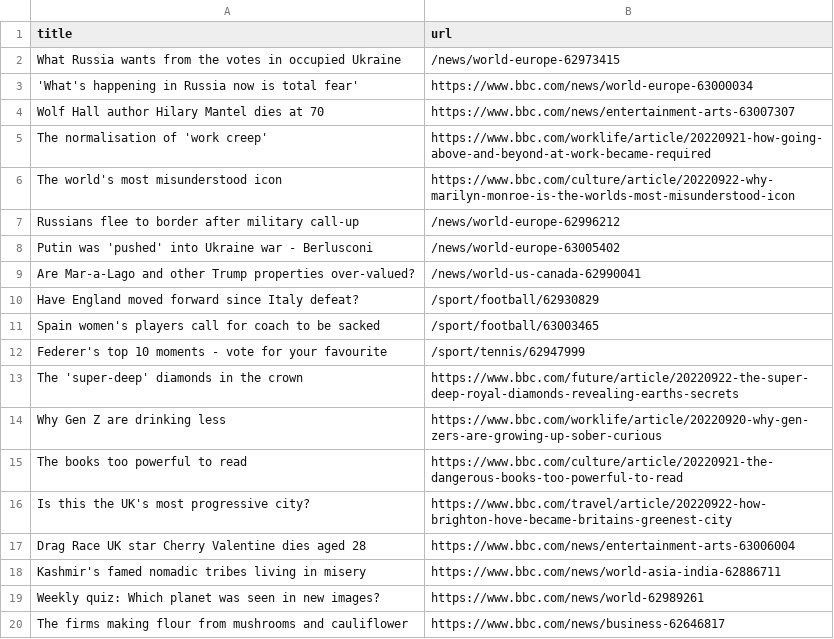
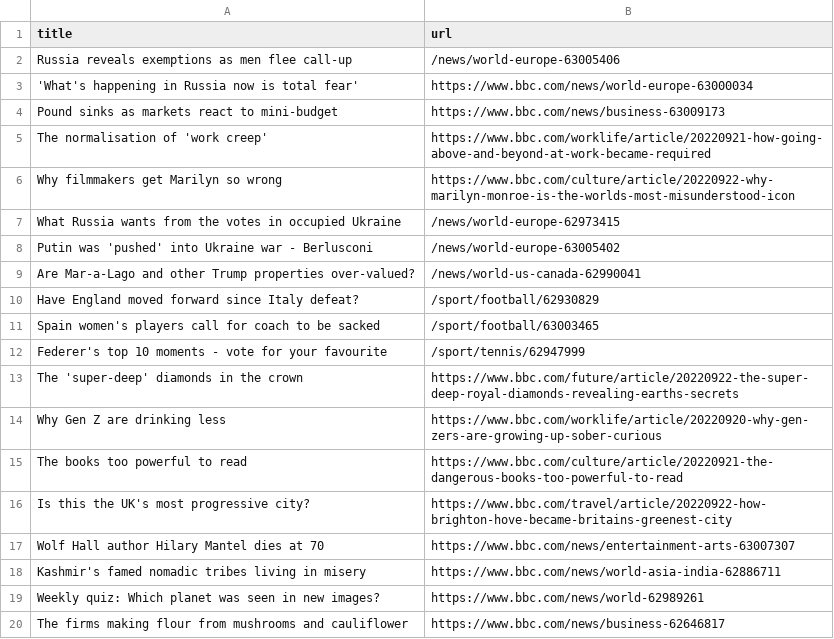
Before and after one commit to amanda-chn/automatic-scraper-bbc, a CSV file: bbc.csv, drawn as a sheet; only a part is shown; removed rows and columns are numbered as before the commit, all else as after; the diff names each change by its address in the sheet, - before the commit and + after, or states it on an @@ line.

```diff
--- a/bbc.csv
+++ b/bbc.csv
+row 2: Russia reveals exemptions as men flee call-up | /news/world-europe-63005406
+row 4: Pound sinks as markets react to mini-budget | https://www.bbc.com/news/business-63009173
+row 6: Why filmmakers get Marilyn so wrong | https://www.bbc.com/culture/article/20220922-why-marilyn-monroe-is-the-worlds-most-misunderstood-icon
-row 6: The world's most misunderstood icon | https://www.bbc.com/culture/article/20220922-why-marilyn-monroe-is-the-worlds-most-misunderstood-icon
-row 7: Russians flee to border after military call-up | /news/world-europe-62996212
-row 17: Drag Race UK star Cherry Valentine dies aged 28 | https://www.bbc.com/news/entertainment-arts-63006004
@@ row 4 moved to row 17: Wolf Hall author Hilary Mantel dies at 7… @@
```
